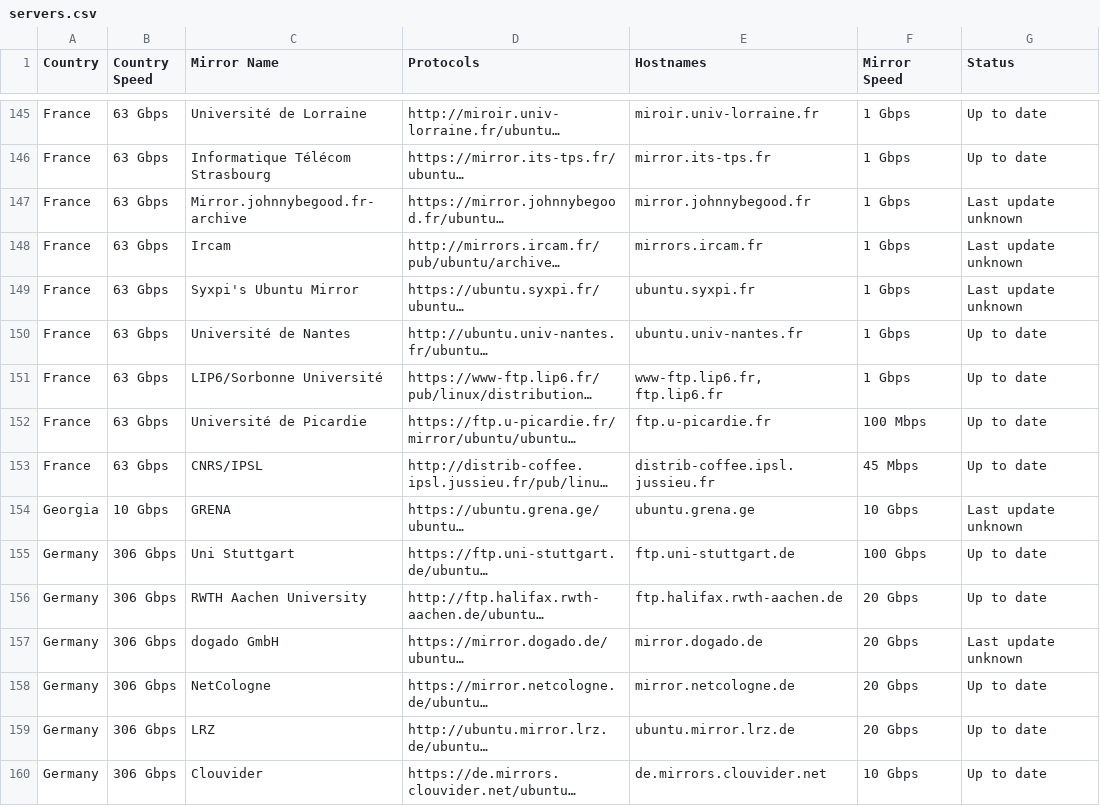
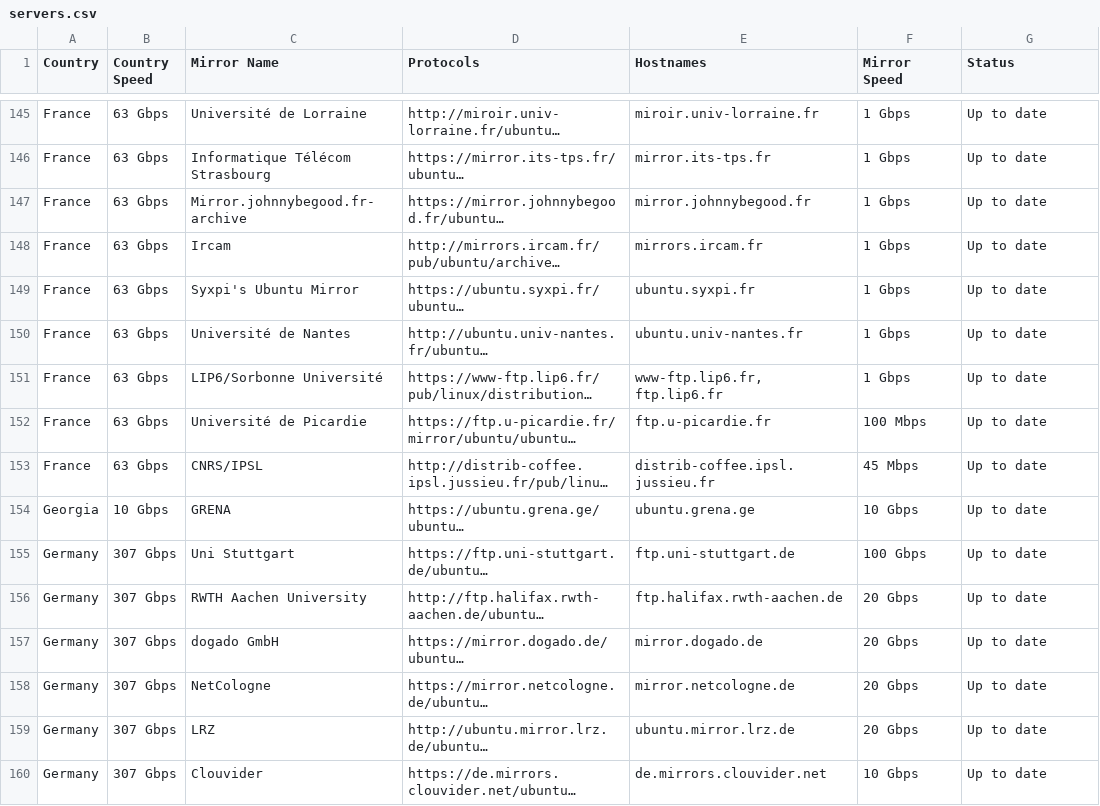
Before and after one commit to crazyuploader/Ubuntu-Mirrors-Scraper, a CSV file: data/mirrors/archive/servers.csv, drawn as a sheet; only a part is shown, gaps mark what is left out; long unchanged cells end in …; the diff covers the shown part only; the diff names each change by its address in the sheet, - before the commit and + after, or states it on an @@ line.

```diff
--- a/data/mirrors/archive/servers.csv
+++ b/data/mirrors/archive/servers.csv
-G147:G149 (Status): Last update unknown
+G147:G149 (Status): Up to date
-G154 (Status): Last update unknown
+G154 (Status): Up to date
-B155:B160 (Country Speed): 306 Gbps
+B155:B160 (Country Speed): 307 Gbps
-G157 (Status): Last update unknown
+G157 (Status): Up to date
```
Also changed, not shown: 1 added row and 153 edited cells elsewhere in this file, data/mirrors/cd/servers.csv, 4 other files.
